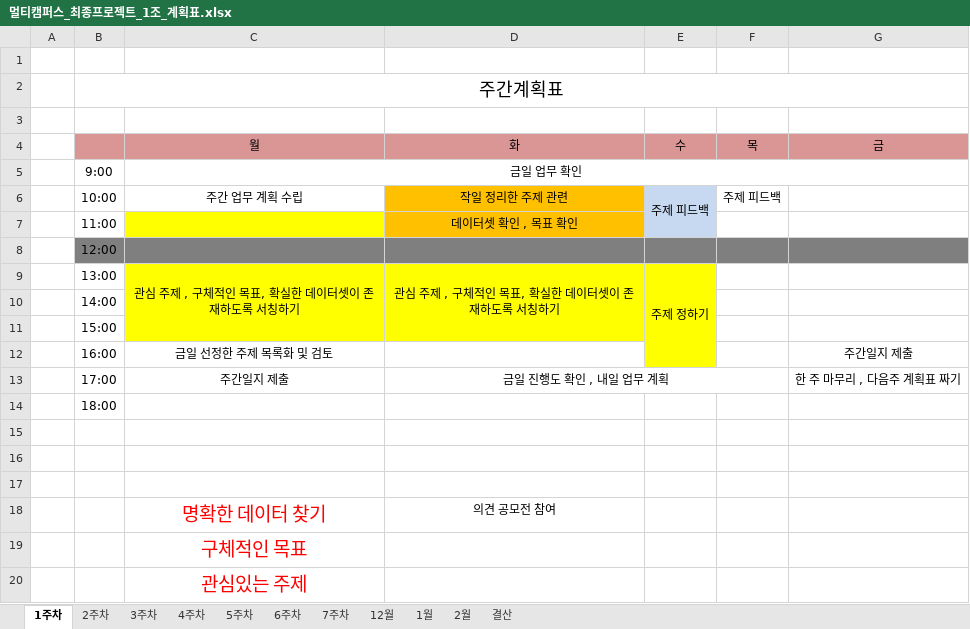
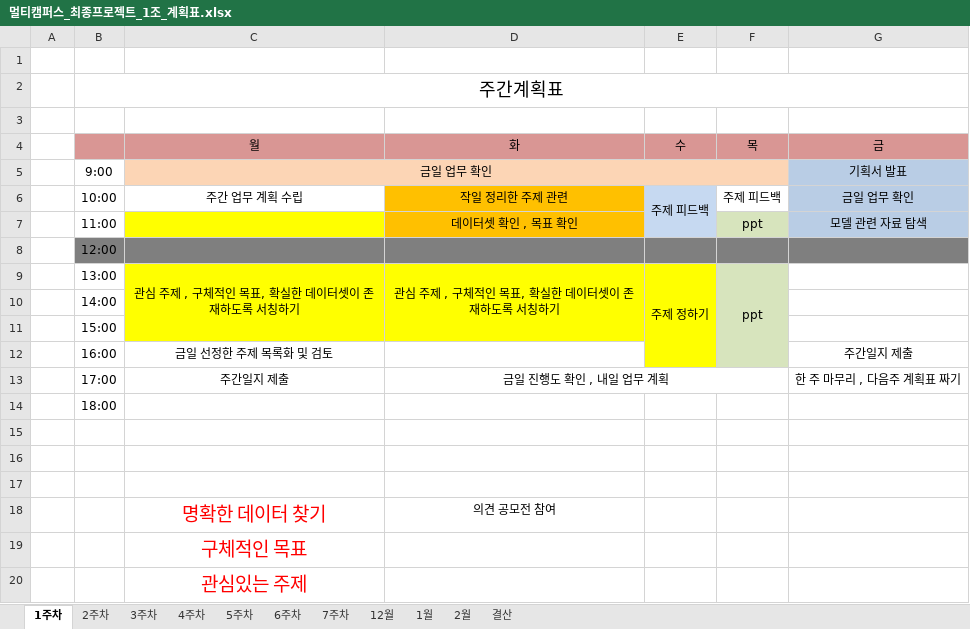
Before and after one commit to JUICE-JinHyeong/multicampus_final_First, an Excel workbook: final_project/프로젝트 필요 양식/멀티캠퍼스_최종프로젝트_1조_계획표.xlsx, sheet 1주차, drawn as a sheet; values as stored, in another font and other column widths than the file's, no borders; charts and pictures not drawn; the diff names each change by its address in the sheet, - before the commit and + after, or states it on an @@ line.

```diff
--- a/final_project/프로젝트 필요 양식/멀티캠퍼스_최종프로젝트_1조_계획표.xlsx (sheet 1주차)
+++ b/final_project/프로젝트 필요 양식/멀티캠퍼스_최종프로젝트_1조_계획표.xlsx (sheet 1주차)
-C5:F5 fill: none
+C5:F5 fill: #FCD5B5
-C5:G5 merged
+C5:F5 merged
-G5 (금): (empty)
+G5 (금): 기획서 발표
-G5:G7 fill: none
+G5:G7 fill: #B9CDE5
-G6 (금): (empty)
+G6 (금): 금일 업무 확인
-F7 (목): (empty)
+F7 (목): ppt
-F7 fill: none
+F7 fill: #D7E4BD
-G7 (금): (empty)
+G7 (금): 모델 관련 자료 탐색
-F9 (목): (empty)
+F9 (목): ppt
-F9:F12 fill: none
+F9:F12 fill: #D7E4BD
+F9:F12 merged
```
Also changed, not shown: sheet 결산, 4 other files.
